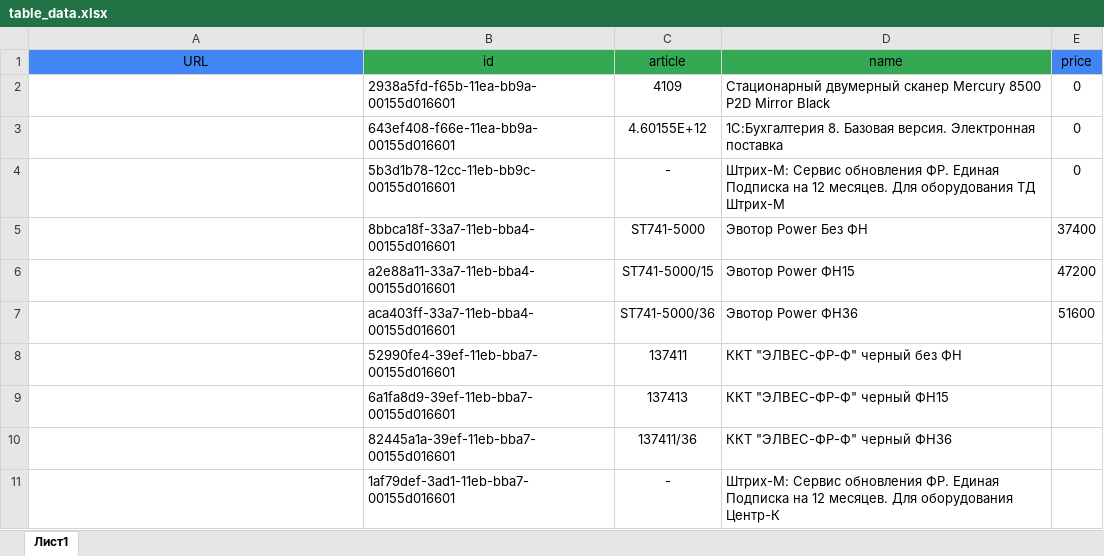
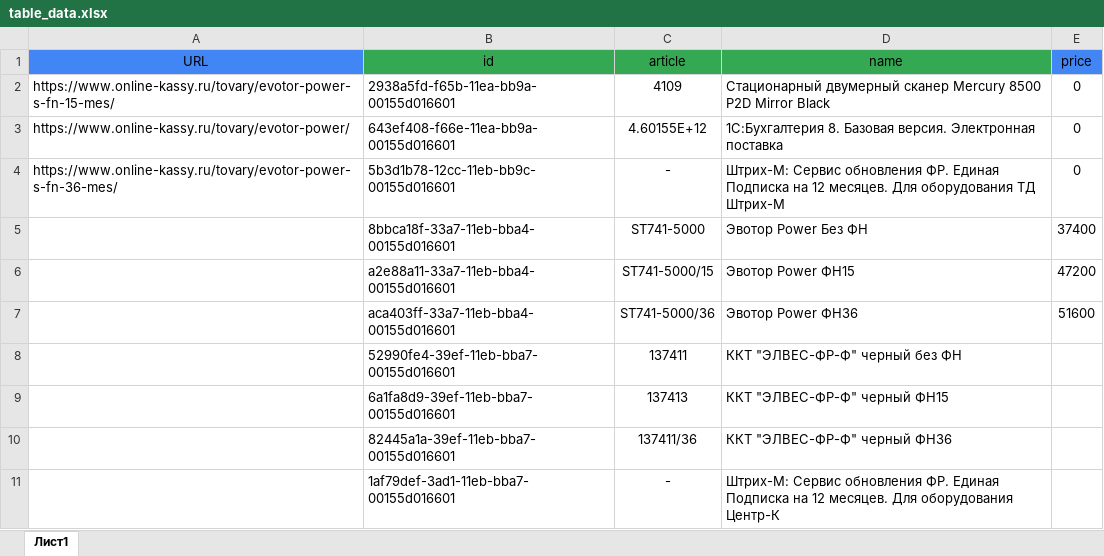
Before and after one commit to geb3/web_parser_ecrs, an Excel workbook: public/scripts/parser/upload_file/table_data.xlsx, sheet Лист1, drawn as a sheet; values as stored, in another font and other column widths than the file's, no borders; the diff names each change by its address in the sheet, - before the commit and + after, or states it on an @@ line.

```diff
--- a/public/scripts/parser/upload_file/table_data.xlsx (sheet Лист1)
+++ b/public/scripts/parser/upload_file/table_data.xlsx (sheet Лист1)
-A2 (URL): (empty)
+A2 (URL): https://www.online-kassy.ru/tovary/evotor-power-s-fn-15-mes/
-A3 (URL): (empty)
+A3 (URL): https://www.online-kassy.ru/tovary/evotor-power/
-A4 (URL): (empty)
+A4 (URL): https://www.online-kassy.ru/tovary/evotor-power-s-fn-36-mes/
```
Also changed, not shown: 6 other files.
